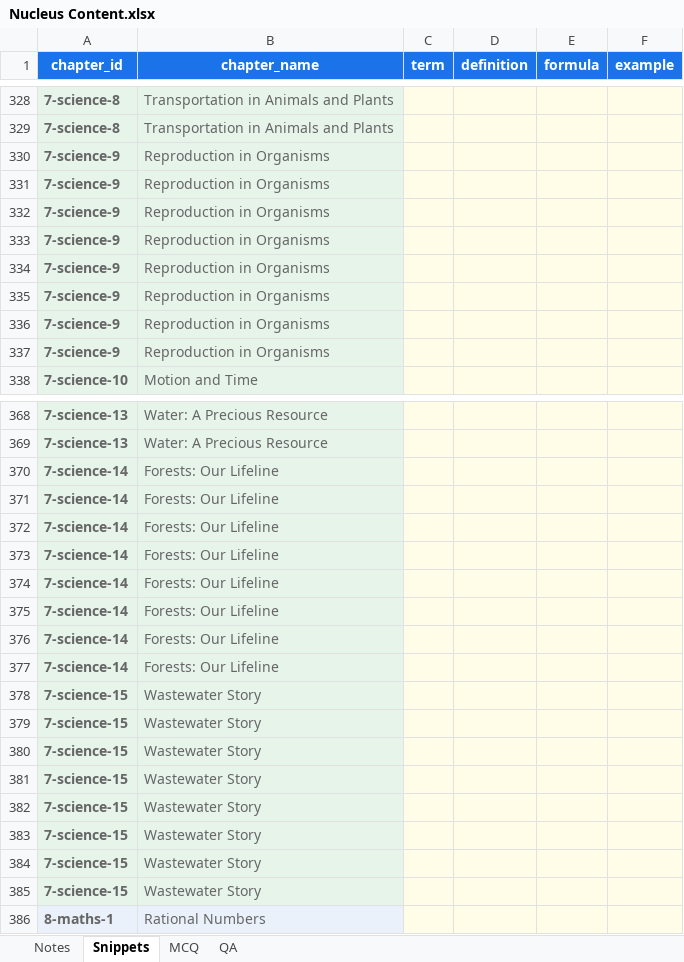
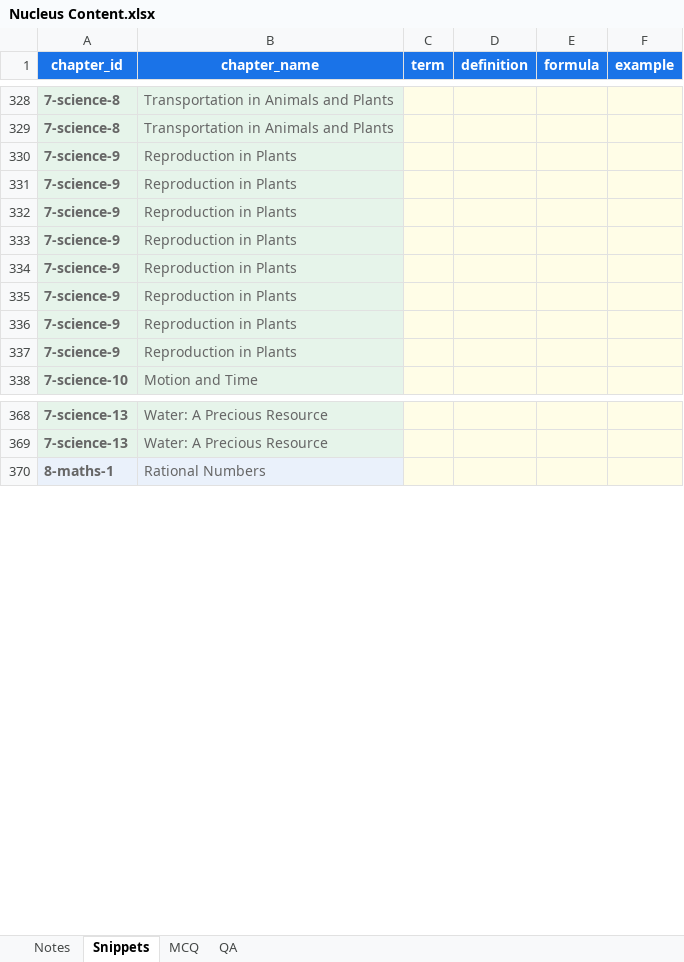
Before and after one commit to czszz9t88w-ops/nucleus, an Excel workbook: templates/Nucleus Content.xlsx, sheet Snippets, drawn as a sheet; only a part is shown, gaps mark what is left out; values as stored, in another font and other column widths than the file's, no borders; the diff covers the shown part only; the diff names each change by its address in the sheet, - before the commit and + after, or states it on an @@ line.

```diff
--- a/templates/Nucleus Content.xlsx (sheet Snippets)
+++ b/templates/Nucleus Content.xlsx (sheet Snippets)
-B330:B337 (chapter_name): Reproduction in Organisms
+B330:B337 (chapter_name): Reproduction in Plants
-row 370: 7-science-14 | Forests: Our Lifeline
-row 371: 7-science-14 | Forests: Our Lifeline
-row 372: 7-science-14 | Forests: Our Lifeline
-row 373: 7-science-14 | Forests: Our Lifeline
-row 374: 7-science-14 | Forests: Our Lifeline
-row 375: 7-science-14 | Forests: Our Lifeline
-row 376: 7-science-14 | Forests: Our Lifeline
-row 377: 7-science-14 | Forests: Our Lifeline
-row 378: 7-science-15 | Wastewater Story
-row 379: 7-science-15 | Wastewater Story
-row 380: 7-science-15 | Wastewater Story
-row 381: 7-science-15 | Wastewater Story
-row 382: 7-science-15 | Wastewater Story
-row 383: 7-science-15 | Wastewater Story
-row 384: 7-science-15 | Wastewater Story
-row 385: 7-science-15 | Wastewater Story
```
Also changed, not shown: 16 removed rows and 32 edited cells elsewhere in this sheet, sheet MCQ, sheet QA, sheet Notes, 2 other files.
